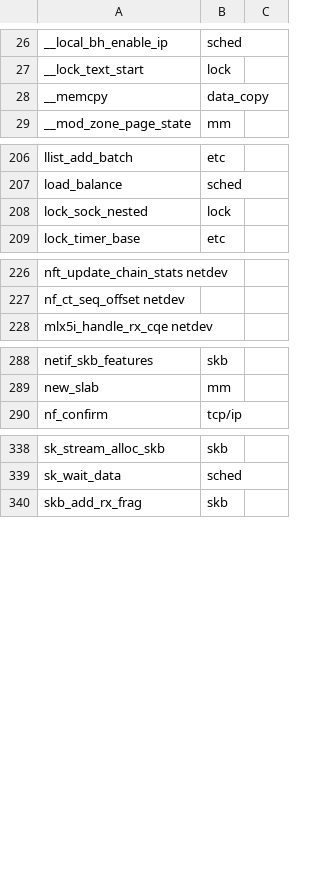
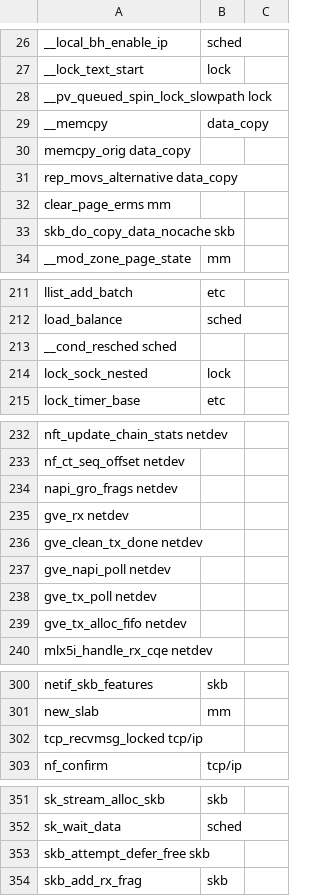
Before and after one commit to zxjcarrot/netstack-overhead-analysis, a TSV file: symbol_mapping.tsv, drawn as a sheet; only a part is shown, gaps mark what is left out; the diff names each change by its address in the sheet, - before the commit and + after, or states it on an @@ line.

```diff
--- a/symbol_mapping.tsv
+++ b/symbol_mapping.tsv
+row 28: __pv_queued_spin_lock_slowpath lock
+row 30: memcpy_orig data_copy
+row 31: rep_movs_alternative data_copy
+row 32: clear_page_erms mm
+row 33: skb_do_copy_data_nocache skb
+row 213: __cond_resched sched
+row 234: napi_gro_frags netdev
+row 235: gve_rx netdev
+row 236: gve_clean_tx_done netdev
+row 237: gve_napi_poll netdev
+row 238: gve_tx_poll netdev
+row 239: gve_tx_alloc_fifo netdev
+row 302: tcp_recvmsg_locked tcp/ip
+row 353: skb_attempt_defer_free skb
```
Also changed, not shown: 7 other files.
